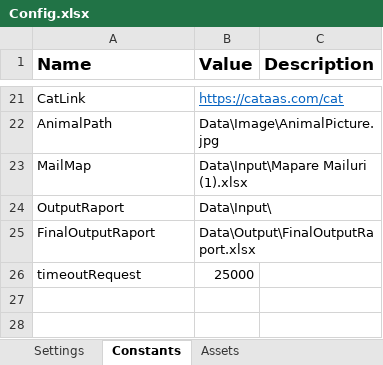
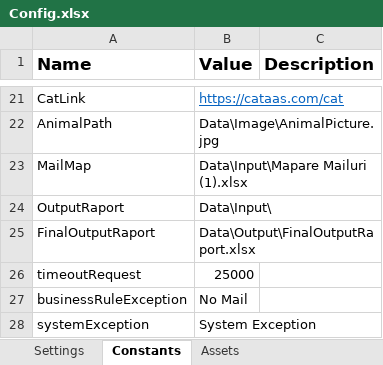
Before and after one commit to VargaIonut/API-Animal-Performer, an Excel workbook: Data/Config.xlsx, sheet Constants, drawn as a sheet; only a part is shown, gaps mark what is left out; values as stored, in another font and other column widths than the file's, no borders; the diff names each change by its address in the sheet, - before the commit and + after, or states it on an @@ line.

```diff
--- a/Data/Config.xlsx (sheet Constants)
+++ b/Data/Config.xlsx (sheet Constants)
+row 27: businessRuleException | No Mail
+row 28: systemException | System Exception
```
Also changed, not shown: 29 other files.
